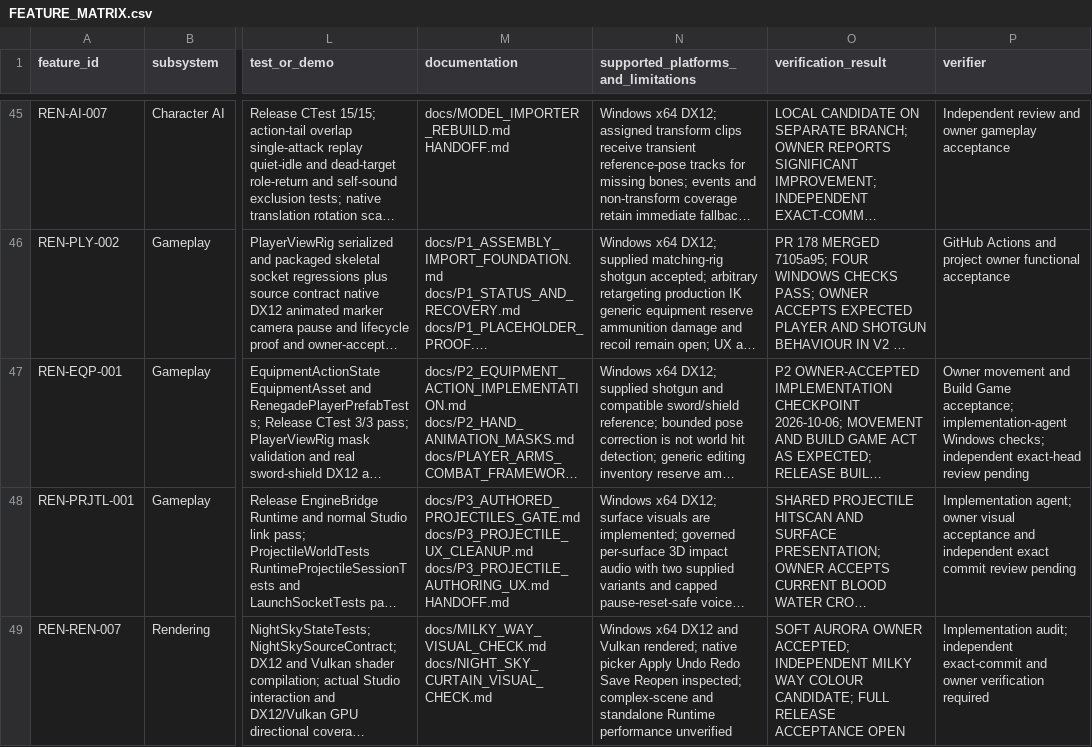
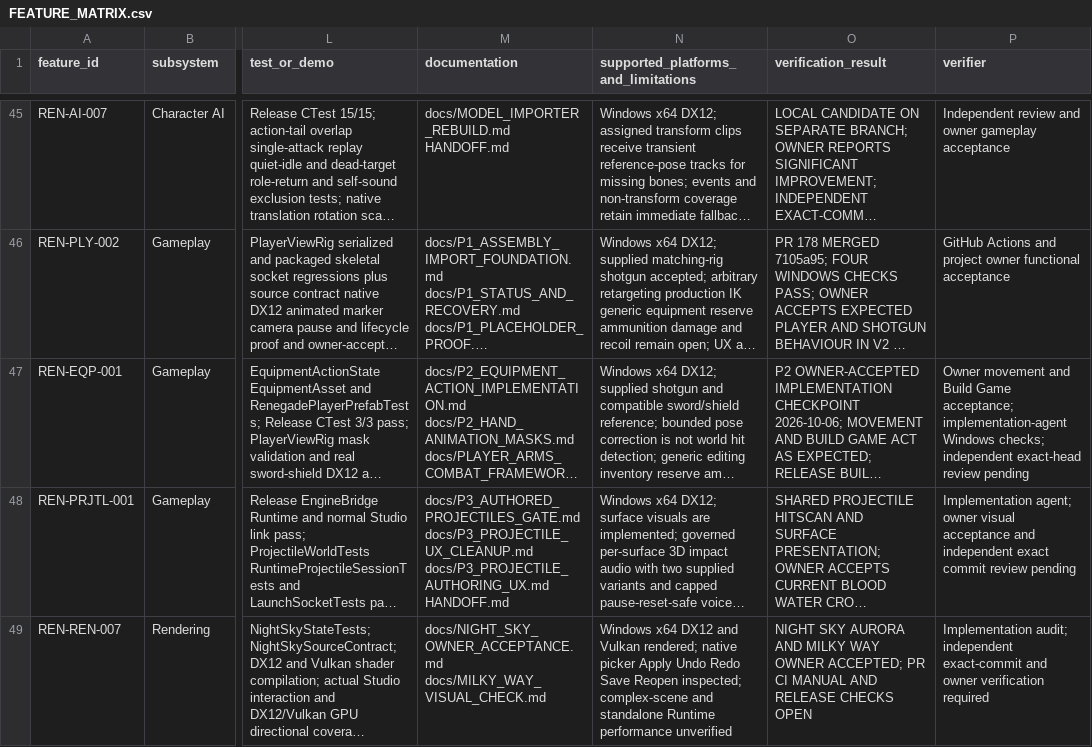
Before and after one commit to mav3r1ckmediastudio-glitch/renegade-engine, a CSV file: docs/FEATURE_MATRIX.csv, drawn as a sheet; only a part is shown, gaps mark what is left out; long unchanged cells end in …; the diff names each change by its address in the sheet, - before the commit and + after, or states it on an @@ line.

Commit message:
Record owner acceptance and remaining sky PR checks

```diff
--- a/docs/FEATURE_MATRIX.csv
+++ b/docs/FEATURE_MATRIX.csv
-M49 (documentation): docs/MILKY_WAY_VISUAL_CHECK.md docs/NIGHT_SKY_CURTAIN_VISUAL_CHECK.md
+M49 (documentation): docs/NIGHT_SKY_OWNER_ACCEPTANCE.md docs/MILKY_WAY_VISUAL_CHECK.md
-O49 (verification_result): SOFT AURORA OWNER ACCEPTED; INDEPENDENT MILKY WAY COLOUR CANDIDATE; FULL RELEASE ACCEPTANCE OPEN
+O49 (verification_result): NIGHT SKY AURORA AND MILKY WAY OWNER ACCEPTED; PR CI MANUAL AND RELEASE CHECKS OPEN
```
Also changed, not shown: 5 other files.
